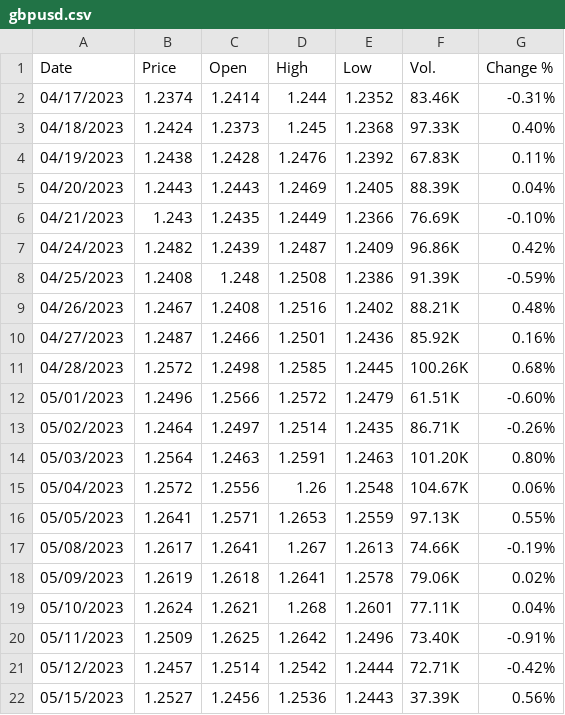
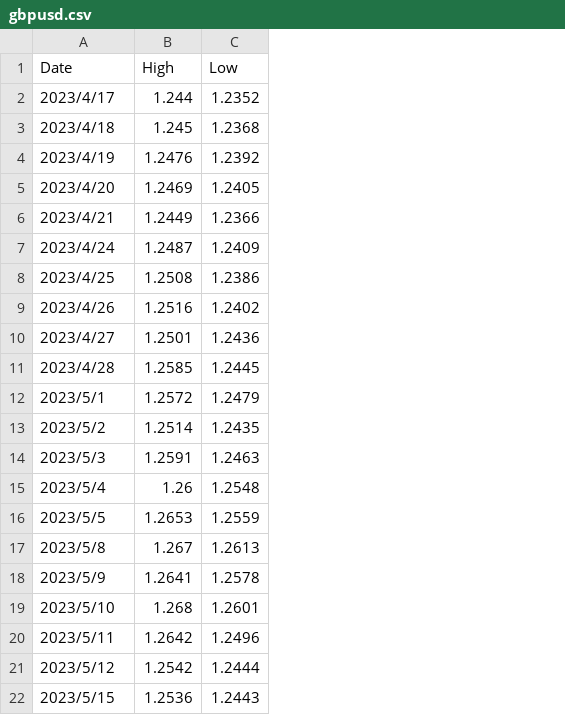
Before and after one commit to Lydia061003/LSTM-FX-, a CSV file: LSTM-FX-Train-Test/data/gbpusd.csv, drawn as a sheet; the diff names each change by its address in the sheet, - before the commit and + after, or states it on an @@ line.

Commit message:
Add files via upload

```diff
--- a/LSTM-FX-Train-Test/data/gbpusd.csv
+++ b/LSTM-FX-Train-Test/data/gbpusd.csv
-column B (Price), rows 2-22: 1.2374 | 1.2424 | 1.2438 | 1.2443 | 1.243 | 1.2482 | 1.2408 | 1.2467 | 1.2487 | 1.2572 | 1.2496 | 1.2464 | 1.2564 | 1.2572 | 1.2641 | 1.2617 | 1.2619 | 1.2624 | 1.2509 | 1.2457 | 1.2527
-column C (Open), rows 2-22: 1.2414 | 1.2373 | 1.2428 | 1.2443 | 1.2435 | 1.2439 | 1.248 | 1.2408 | 1.2466 | 1.2498 | 1.2566 | 1.2497 | 1.2463 | 1.2556 | 1.2571 | 1.2641 | 1.2618 | 1.2621 | 1.2625 | 1.2514 | 1.2456
-column F (Vol.), rows 2-22: 83.46K | 97.33K | 67.83K | 88.39K | 76.69K | 96.86K | 91.39K | 88.21K | 85.92K | 100.26K | 61.51K | 86.71K | 101.20K | 104.67K | 97.13K | 74.66K | 79.06K | 77.11K | 73.40K | 72.71K | 37.39K
-column G (Change %), rows 2-22: -0.31% | 0.40% | 0.11% | 0.04% | -0.10% | 0.42% | -0.59% | 0.48% | 0.16% | 0.68% | -0.60% | -0.26% | 0.80% | 0.06% | 0.55% | -0.19% | 0.02% | 0.04% | -0.91% | -0.42% | 0.56%
-A2 (Date): 04/17/2023
+A2 (Date): 2023/4/17
-A3 (Date): 04/18/2023
+A3 (Date): 2023/4/18
-A4 (Date): 04/19/2023
+A4 (Date): 2023/4/19
-A5 (Date): 04/20/2023
+A5 (Date): 2023/4/20
-A6 (Date): 04/21/2023
+A6 (Date): 2023/4/21
-A7 (Date): 04/24/2023
+A7 (Date): 2023/4/24
-A8 (Date): 04/25/2023
+A8 (Date): 2023/4/25
-A9 (Date): 04/26/2023
+A9 (Date): 2023/4/26
-A10 (Date): 04/27/2023
+A10 (Date): 2023/4/27
-A11 (Date): 04/28/2023
+A11 (Date): 2023/4/28
-A12 (Date): 05/01/2023
+A12 (Date): 2023/5/1
-A13 (Date): 05/02/2023
+A13 (Date): 2023/5/2
-A14 (Date): 05/03/2023
+A14 (Date): 2023/5/3
-A15 (Date): 05/04/2023
+A15 (Date): 2023/5/4
-A16 (Date): 05/05/2023
+A16 (Date): 2023/5/5
-A17 (Date): 05/08/2023
+A17 (Date): 2023/5/8
-A18 (Date): 05/09/2023
+A18 (Date): 2023/5/9
-A19 (Date): 05/10/2023
+A19 (Date): 2023/5/10
-A20 (Date): 05/11/2023
+A20 (Date): 2023/5/11
-A21 (Date): 05/12/2023
+A21 (Date): 2023/5/12
-A22 (Date): 05/15/2023
+A22 (Date): 2023/5/15
```
